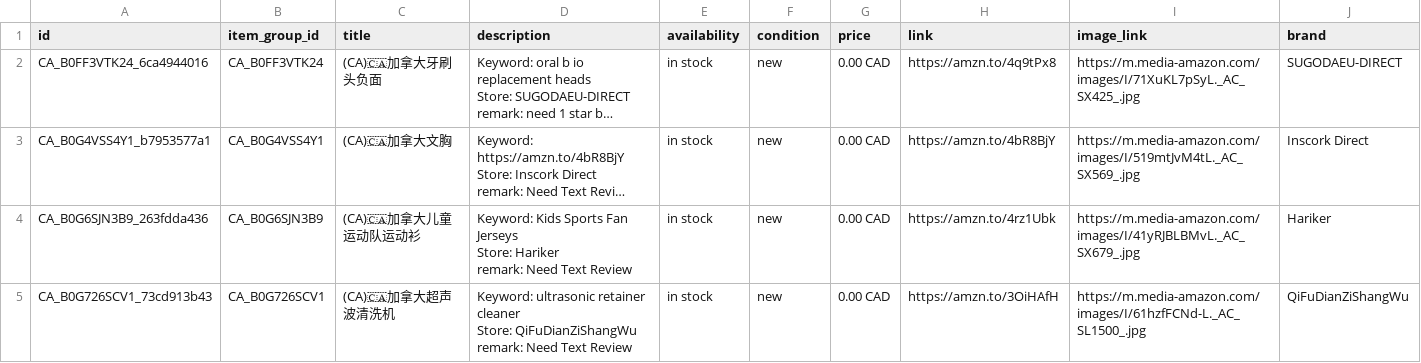
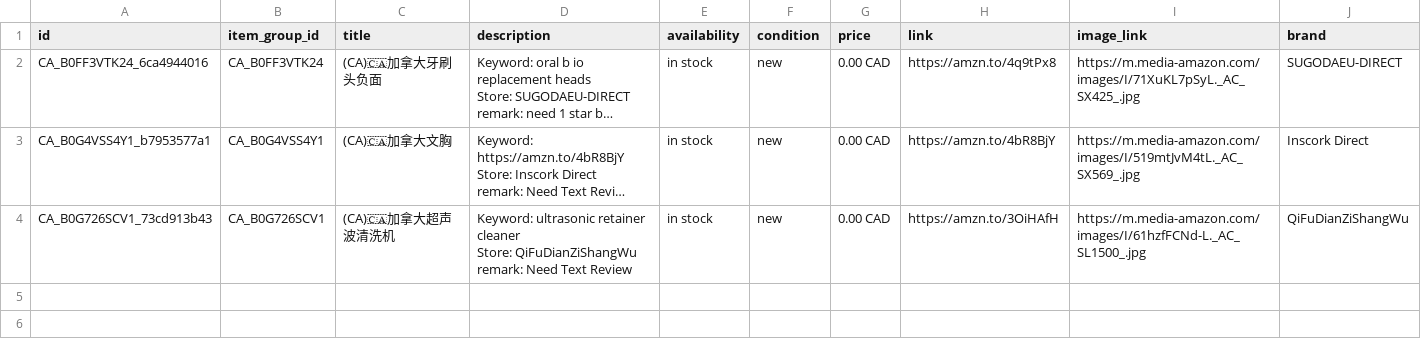
Before and after one commit to dalemy-1/wa-catalog-feed, a CSV file: docs/ca.csv, drawn as a sheet; long unchanged cells end in …; ↵ is a line break in a cell; the diff names each change by its address in the sheet, - before the commit and + after, or states it on an @@ line.

```diff
--- a/docs/ca.csv
+++ b/docs/ca.csv
-row 4: CA_B0G6SJN3B9_263fdda436 | CA_B0G6SJN3B9 | (CA)🇨🇦加拿大儿童运动队运动衫 | Keyword: Kids Sports Fan Jerseys ↵ Store: Hariker ↵ remark: Need Text Review | in stock | new | 0.00 CAD | https://amzn.to/4rz1Ubk | https://m.media-amazon.com/images/I/41yRJBLBMvL._AC_SX679_.jpg | Hariker
```
Also changed, not shown: docs/jp.csv, docs/meta_all.csv, 2 other files.
